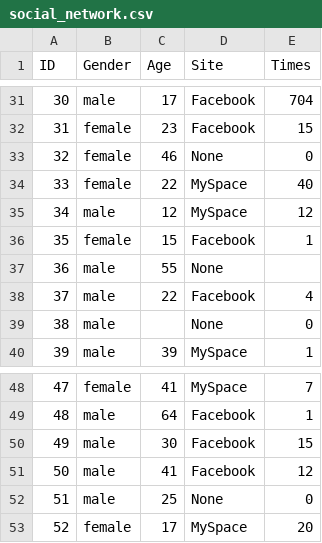
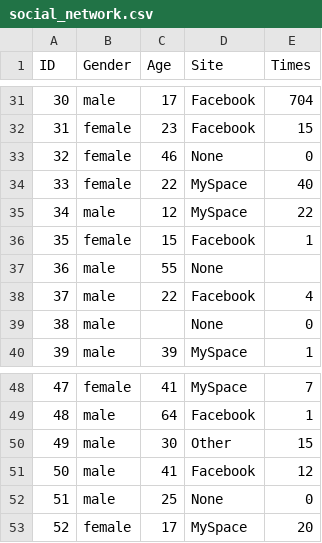
Before and after one commit to adel17172737/Adil12, a CSV file: social_network.csv, drawn as a sheet; only a part is shown, gaps mark what is left out; the diff covers the shown part only.

```diff
--- a/social_network.csv
+++ b/social_network.csv
@@ -34,3 +34,3 @@
 33,female,22,MySpace,40
-34,male,12,MySpace,12
+34,male,12,MySpace,22
 35,female,15,Facebook,1
@@ -49,3 +49,3 @@
 48,male,64,Facebook,1
-49,male,30,Facebook,15
+49,male,30,Other,15
 50,male,41,Facebook,12
```
Also changed, not shown: 9 edited cells elsewhere in this file.
